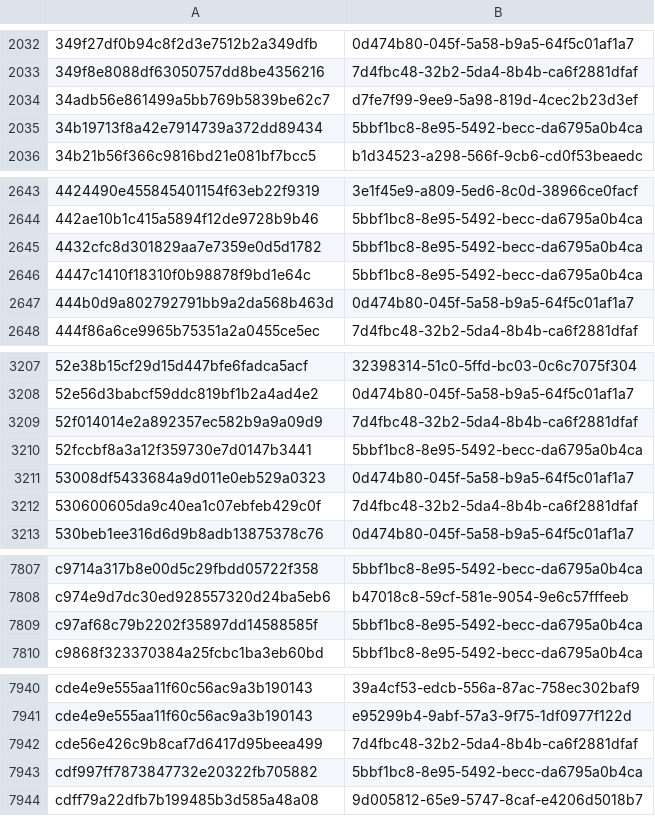
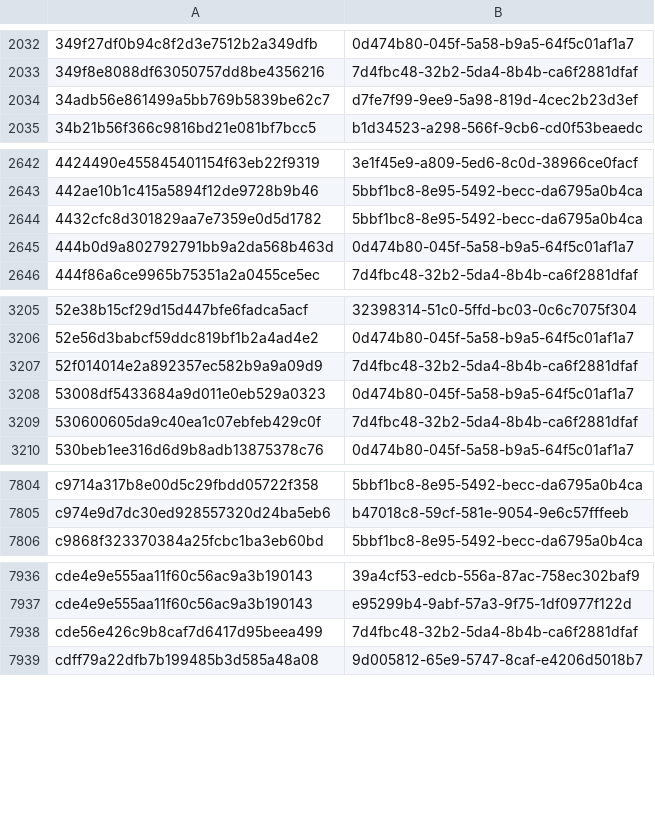
Before and after one commit to AliceGrey/c2magnet-feed, a CSV file: misp/hashes.csv, drawn as a sheet; only a part is shown, gaps mark what is left out; the diff covers the shown part only; the diff names each change by its address in the sheet, - before the commit and + after, or states it on an @@ line.

```diff
--- a/misp/hashes.csv
+++ b/misp/hashes.csv
-row 2035: 34b19713f8a42e7914739a372dd89434 | 5bbf1bc8-8e95-5492-becc-da6795a0b4ca
-row 2646: 4447c1410f18310f0b98878f9bd1e64c | 5bbf1bc8-8e95-5492-becc-da6795a0b4ca
-row 3210: 52fccbf8a3a12f359730e7d0147b3441 | 5bbf1bc8-8e95-5492-becc-da6795a0b4ca
-row 7809: c97af68c79b2202f35897dd14588585f | 5bbf1bc8-8e95-5492-becc-da6795a0b4ca
-row 7943: cdf997ff7873847732e20322fb705882 | 5bbf1bc8-8e95-5492-becc-da6795a0b4ca
```
Also changed, not shown: 1 removed row elsewhere in this file, 30 other files.
